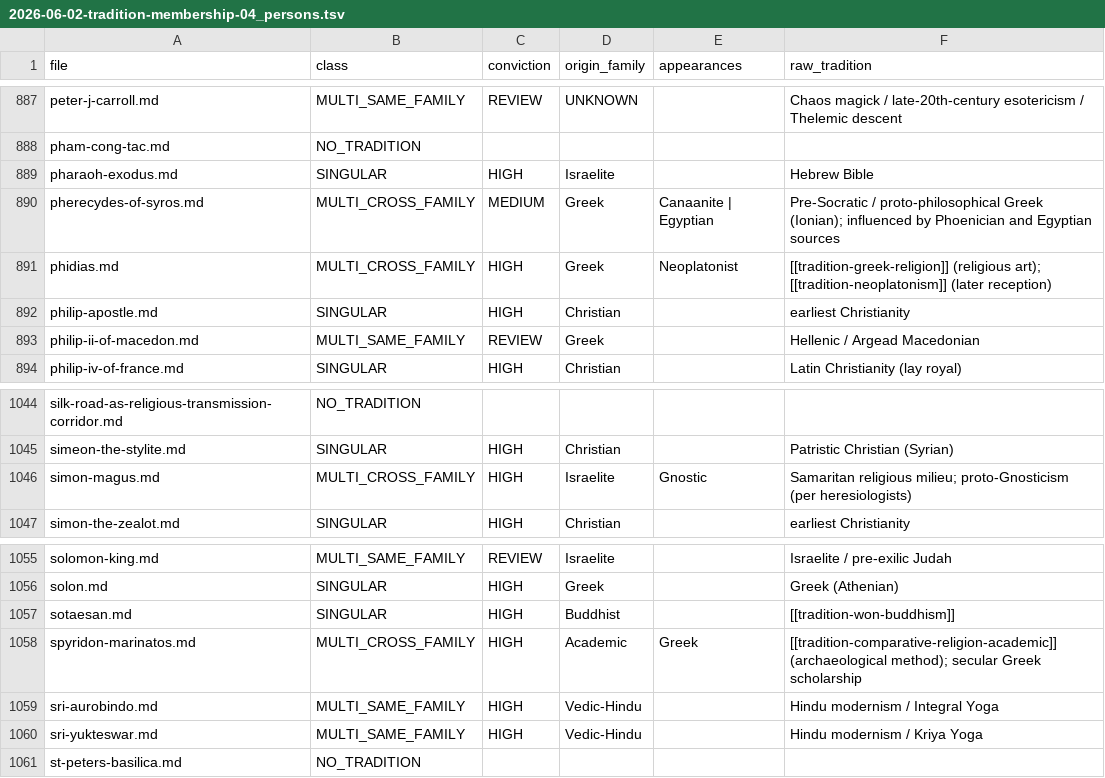
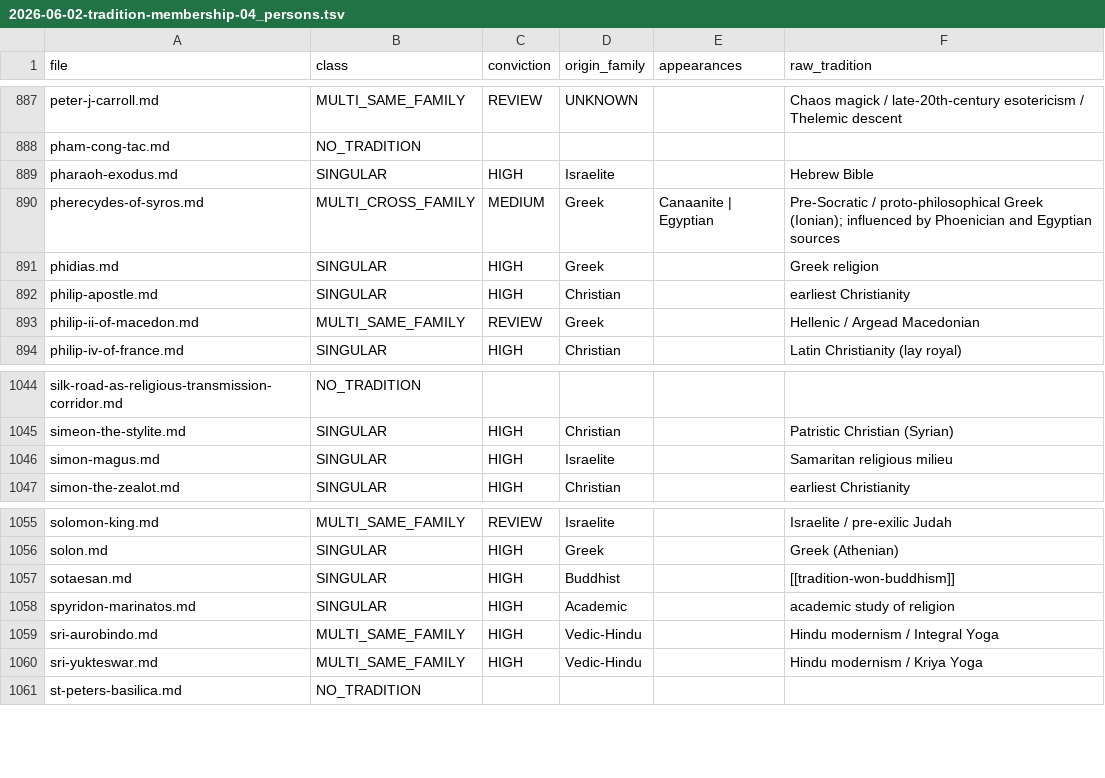
Before and after one commit to MercuryCortex/CodexAtlas, a TSV file: AUDIT/2026-06-02-tradition-membership-04_persons.tsv, drawn as a sheet; only a part is shown, gaps mark what is left out; the diff covers the shown part only.

```diff
--- a/AUDIT/2026-06-02-tradition-membership-04_persons.tsv
+++ b/AUDIT/2026-06-02-tradition-membership-04_persons.tsv
@@ -890,3 +890,3 @@ pharaoh-exodus.md	SINGULAR	HIGH	Israelite		Hebrew Bible
 pherecydes-of-syros.md	MULTI_CROSS_FAMILY	MEDIUM	Greek	Canaanite | Egyptian	Pre-Socratic / proto-philosophical Greek (Ionian); influenced by Phoenician and Egyptian sources
-phidias.md	MULTI_CROSS_FAMILY	HIGH	Greek	Neoplatonist	[[tradition-greek-religion]] (religious art); [[tradition-neoplatonism]] (later reception)
+phidias.md	SINGULAR	HIGH	Greek		Greek religion
 philip-apostle.md	SINGULAR	HIGH	Christian		earliest Christianity
@@ -1045,3 +1045,3 @@ silk-road-as-religious-transmission-corridor.md	NO_TRADITION
 simeon-the-stylite.md	SINGULAR	HIGH	Christian		Patristic Christian (Syrian)
-simon-magus.md	MULTI_CROSS_FAMILY	HIGH	Israelite	Gnostic	Samaritan religious milieu; proto-Gnosticism (per heresiologists)
+simon-magus.md	SINGULAR	HIGH	Israelite		Samaritan religious milieu
 simon-the-zealot.md	SINGULAR	HIGH	Christian		earliest Christianity
@@ -1057,3 +1057,3 @@ solon.md	SINGULAR	HIGH	Greek		Greek (Athenian)
 sotaesan.md	SINGULAR	HIGH	Buddhist		[[tradition-won-buddhism]]
-spyridon-marinatos.md	MULTI_CROSS_FAMILY	HIGH	Academic	Greek	[[tradition-comparative-religion-academic]] (archaeological method); secular Greek scholarship
+spyridon-marinatos.md	SINGULAR	HIGH	Academic		academic study of religion
 sri-aurobindo.md	MULTI_SAME_FAMILY	HIGH	Vedic-Hindu		Hindu modernism / Integral Yoga
```
Also changed, not shown: 20 edited cells elsewhere in this file.
